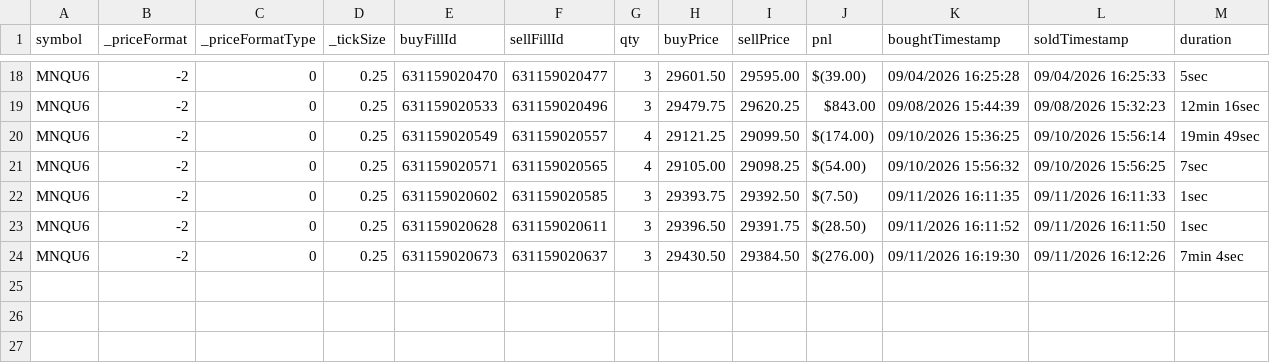
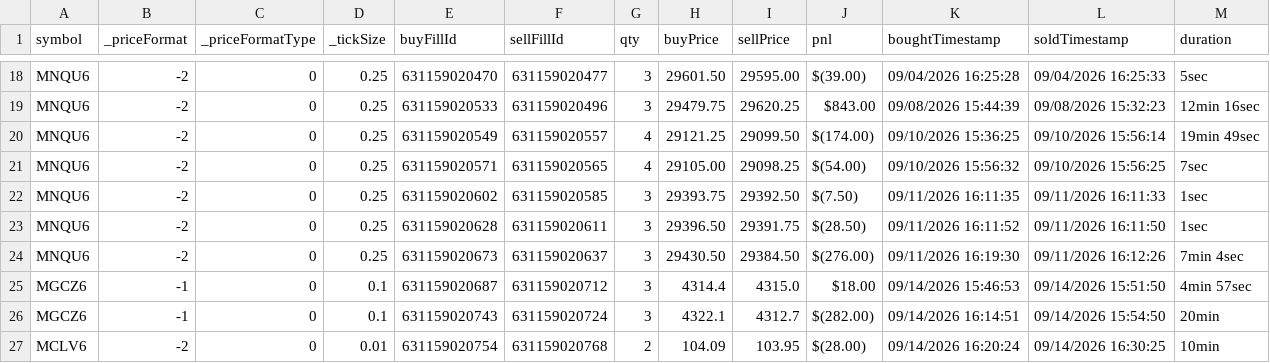
Before and after one commit to scaryseb-afk/journal-trading, a CSV file: csv/comptes/002.csv, drawn as a sheet; only a part is shown, gaps mark what is left out; the diff names each change by its address in the sheet, - before the commit and + after, or states it on an @@ line.

```diff
--- a/csv/comptes/002.csv
+++ b/csv/comptes/002.csv
+row 25: MGCZ6 | -1 | 0 | 0.1 | 631159020687 | 631159020712 | 3 | 4314.4 | 4315.0 | $18.00 | 09/14/2026 15:46:53 | 09/14/2026 15:51:50 | 4min 57sec
+row 26: MGCZ6 | -1 | 0 | 0.1 | 631159020743 | 631159020724 | 3 | 4322.1 | 4312.7 | $(282.00) | 09/14/2026 16:14:51 | 09/14/2026 15:54:50 | 20min
+row 27: MCLV6 | -2 | 0 | 0.01 | 631159020754 | 631159020768 | 2 | 104.09 | 103.95 | $(28.00) | 09/14/2026 16:20:24 | 09/14/2026 16:30:25 | 10min
```
Also changed, not shown: csv/comptes/001.csv, csv/comptes/003.csv, 7 other files.
